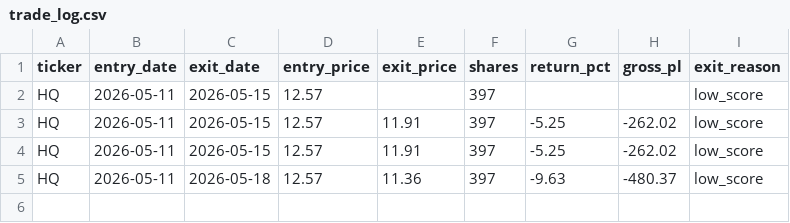
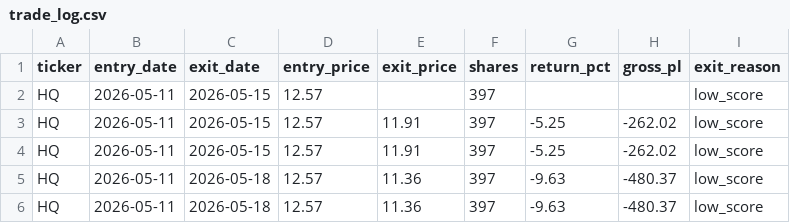
Before and after one commit to mrpink970/sector-research-system, a CSV file: data/quantum/trade_log.csv, drawn as a sheet.

```diff
--- a/data/quantum/trade_log.csv
+++ b/data/quantum/trade_log.csv
@@ -5 +5,2 @@ HQ,2026-05-11,2026-05-15,12.57,11.91,397,-5.25,-262.02,low_score
 HQ,2026-05-11,2026-05-18,12.57,11.36,397,-9.63,-480.37,low_score
+HQ,2026-05-11,2026-05-18,12.57,11.36,397,-9.63,-480.37,low_score
```
Also changed, not shown: 1 other file.
